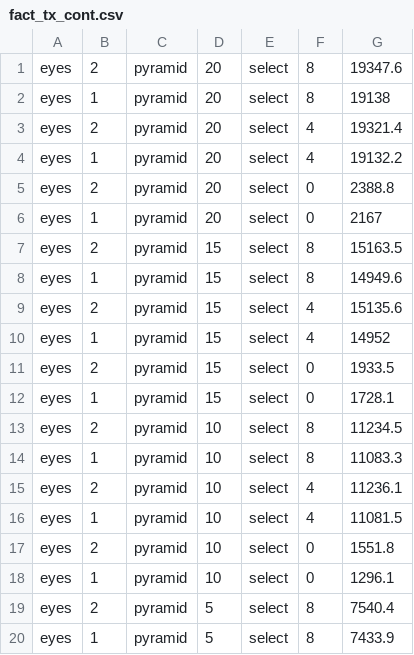
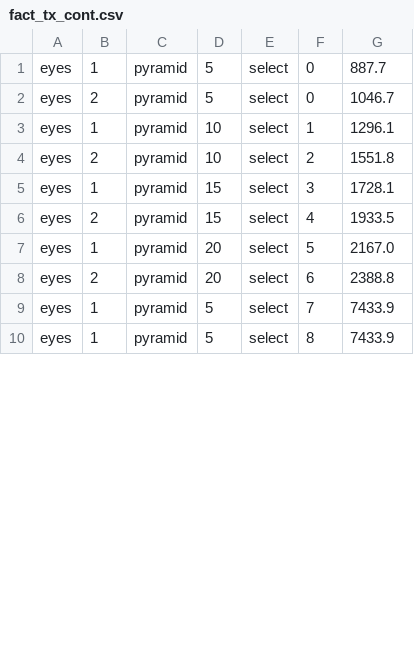
Before and after one commit to niuye8911/rapidlib-linux, a CSV file: modelConstr/data/facePort/facts/fact_tx_cont.csv, drawn as a sheet; only a part is shown; the diff covers the shown part only.

```diff
--- a/modelConstr/data/facePort/facts/fact_tx_cont.csv
+++ b/modelConstr/data/facePort/facts/fact_tx_cont.csv
@@ -1,20 +1,10 @@
-eyes,2,pyramid,20,select,8,19347.6
-eyes,1,pyramid,20,select,8,19138
-eyes,2,pyramid,20,select,4,19321.4
-eyes,1,pyramid,20,select,4,19132.2
-eyes,2,pyramid,20,select,0,2388.8
-eyes,1,pyramid,20,select,0,2167
-eyes,2,pyramid,15,select,8,15163.5
-eyes,1,pyramid,15,select,8,14949.6
-eyes,2,pyramid,15,select,4,15135.6
-eyes,1,pyramid,15,select,4,14952
-eyes,2,pyramid,15,select,0,1933.5
-eyes,1,pyramid,15,select,0,1728.1
-eyes,2,pyramid,10,select,8,11234.5
-eyes,1,pyramid,10,select,8,11083.3
-eyes,2,pyramid,10,select,4,11236.1
-eyes,1,pyramid,10,select,4,11081.5
-eyes,2,pyramid,10,select,0,1551.8
-eyes,1,pyramid,10,select,0,1296.1
-eyes,2,pyramid,5,select,8,7540.4
+eyes,1,pyramid,5,select,0,887.7
+eyes,2,pyramid,5,select,0,1046.7
+eyes,1,pyramid,10,select,1,1296.1
+eyes,2,pyramid,10,select,2,1551.8
+eyes,1,pyramid,15,select,3,1728.1
+eyes,2,pyramid,15,select,4,1933.5
+eyes,1,pyramid,20,select,5,2167.0
+eyes,2,pyramid,20,select,6,2388.8
+eyes,1,pyramid,5,select,7,7433.9
 eyes,1,pyramid,5,select,8,7433.9
```
Also changed, not shown: 10 added rows and 10 edited cells elsewhere in this file, modelConstr/data/videoPort/data.csv, 4 other files.
